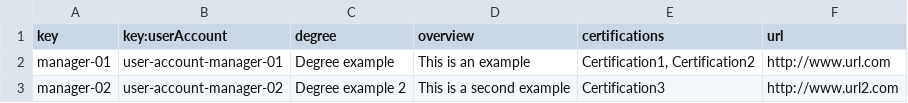
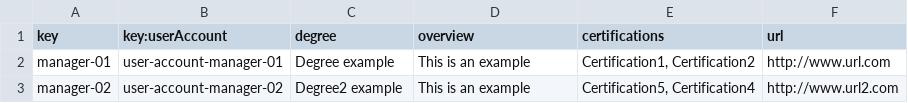
Before and after one commit to DaniFdezCab/DP2-2324-C1-043, a CSV file: src/main/webapp/WEB-INF/resources/sample-data/manager.csv, drawn as a sheet.

```diff
--- a/src/main/webapp/WEB-INF/resources/sample-data/manager.csv
+++ b/src/main/webapp/WEB-INF/resources/sample-data/manager.csv
@@ -2,2 +2,2 @@ key,key:userAccount,degree,overview,certifications,url
 manager-01,user-account-manager-01,Degree example,This is an example,"Certification1, Certification2",http://www.url.com
-manager-02,user-account-manager-02,Degree example 2,This is a second example,Certification3,http://www.url2.com
+manager-02,user-account-manager-02,Degree2 example,This is an example,"Certification5, Certification4",http://www.url2.com
```
Also changed, not shown: src/main/webapp/WEB-INF/resources/sample-data/user-account.csv.
